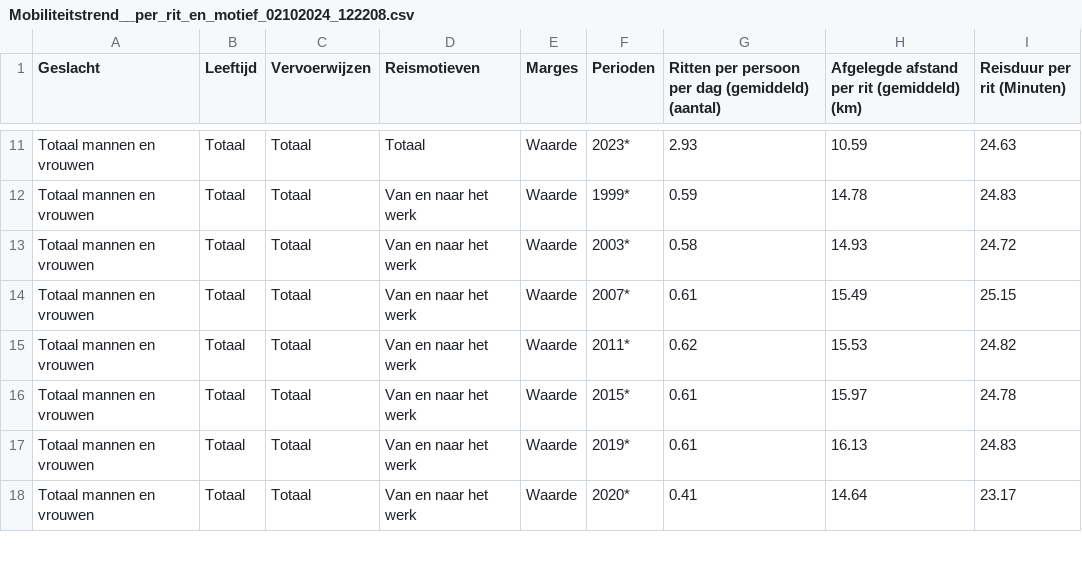
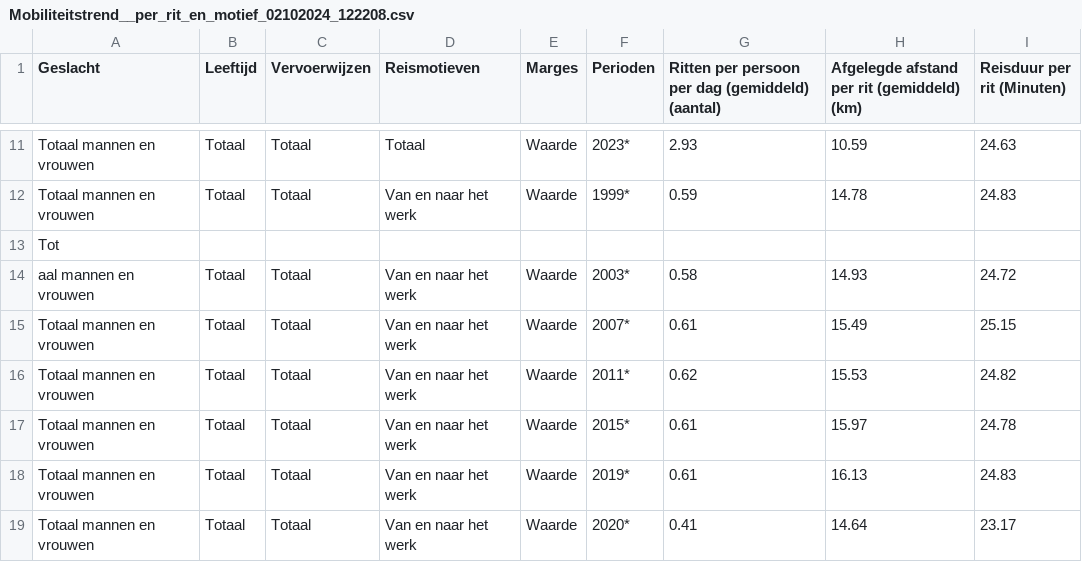
Before and after one commit to Pboucher030/Project-TIL6022, a CSV file: Data/Mobiliteitstrend__per_rit_en_motief_02102024_122208.csv, drawn as a sheet; only a part is shown, gaps mark what is left out.

```diff
--- a/Data/Mobiliteitstrend__per_rit_en_motief_02102024_122208.csv
+++ b/Data/Mobiliteitstrend__per_rit_en_motief_02102024_122208.csv
@@ -12,3 +12,4 @@ Totaal mannen en vrouwen;Totaal;Totaal;Totaal;Waarde;2023*;    2.93;   10.59;
 Totaal mannen en vrouwen;Totaal;Totaal;Van en naar het werk;Waarde;1999*;    0.59;   14.78;   24.83
-Totaal mannen en vrouwen;Totaal;Totaal;Van en naar het werk;Waarde;2003*;    0.58;   14.93;   24.72
+Tot
+aal mannen en vrouwen;Totaal;Totaal;Van en naar het werk;Waarde;2003*;    0.58;   14.93;   24.72
 Totaal mannen en vrouwen;Totaal;Totaal;Van en naar het werk;Waarde;2007*;    0.61;   15.49;   25.15
```
